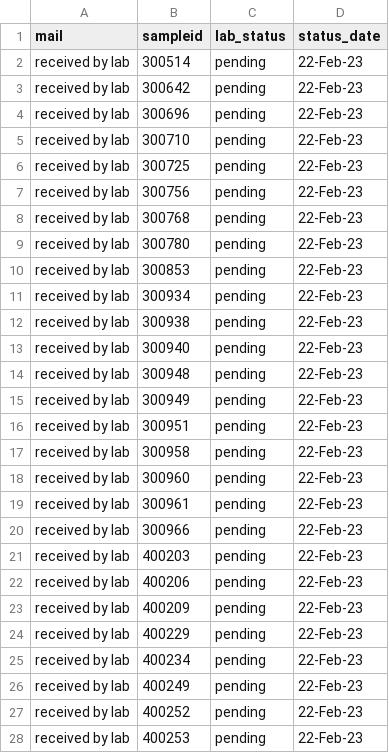
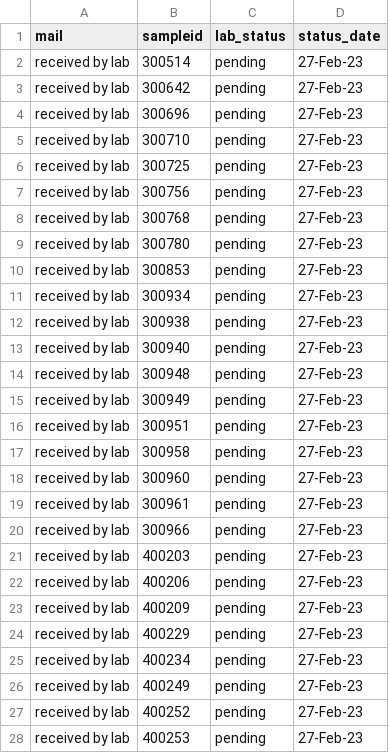
Before and after one commit to opioiddatalab/drugchecking, a CSV file: status/pending.csv, drawn as a sheet; only a part is shown; the diff covers the shown part only.

```diff
--- a/status/pending.csv
+++ b/status/pending.csv
@@ -1,28 +1,28 @@
 mail,sampleid,lab_status,status_date
-received by lab,300514,pending,22-Feb-23
-received by lab,300642,pending,22-Feb-23
-received by lab,300696,pending,22-Feb-23
-received by lab,300710,pending,22-Feb-23
-received by lab,300725,pending,22-Feb-23
-received by lab,300756,pending,22-Feb-23
-received by lab,300768,pending,22-Feb-23
-received by lab,300780,pending,22-Feb-23
-received by lab,300853,pending,22-Feb-23
-received by lab,300934,pending,22-Feb-23
-received by lab,300938,pending,22-Feb-23
-received by lab,300940,pending,22-Feb-23
-received by lab,300948,pending,22-Feb-23
-received by lab,300949,pending,22-Feb-23
-received by lab,300951,pending,22-Feb-23
-received by lab,300958,pending,22-Feb-23
-received by lab,300960,pending,22-Feb-23
-received by lab,300961,pending,22-Feb-23
-received by lab,300966,pending,22-Feb-23
-received by lab,400203,pending,22-Feb-23
-received by lab,400206,pending,22-Feb-23
-received by lab,400209,pending,22-Feb-23
-received by lab,400229,pending,22-Feb-23
-received by lab,400234,pending,22-Feb-23
-received by lab,400249,pending,22-Feb-23
-received by lab,400252,pending,22-Feb-23
-received by lab,400253,pending,22-Feb-23
+received by lab,300514,pending,27-Feb-23
+received by lab,300642,pending,27-Feb-23
+received by lab,300696,pending,27-Feb-23
+received by lab,300710,pending,27-Feb-23
+received by lab,300725,pending,27-Feb-23
+received by lab,300756,pending,27-Feb-23
+received by lab,300768,pending,27-Feb-23
+received by lab,300780,pending,27-Feb-23
+received by lab,300853,pending,27-Feb-23
+received by lab,300934,pending,27-Feb-23
+received by lab,300938,pending,27-Feb-23
+received by lab,300940,pending,27-Feb-23
+received by lab,300948,pending,27-Feb-23
+received by lab,300949,pending,27-Feb-23
+received by lab,300951,pending,27-Feb-23
+received by lab,300958,pending,27-Feb-23
+received by lab,300960,pending,27-Feb-23
+received by lab,300961,pending,27-Feb-23
+received by lab,300966,pending,27-Feb-23
+received by lab,400203,pending,27-Feb-23
+received by lab,400206,pending,27-Feb-23
+received by lab,400209,pending,27-Feb-23
+received by lab,400229,pending,27-Feb-23
+received by lab,400234,pending,27-Feb-23
+received by lab,400249,pending,27-Feb-23
+received by lab,400252,pending,27-Feb-23
+received by lab,400253,pending,27-Feb-23
```
Also changed, not shown: 13 added rows and 67 edited cells elsewhere in this file.
